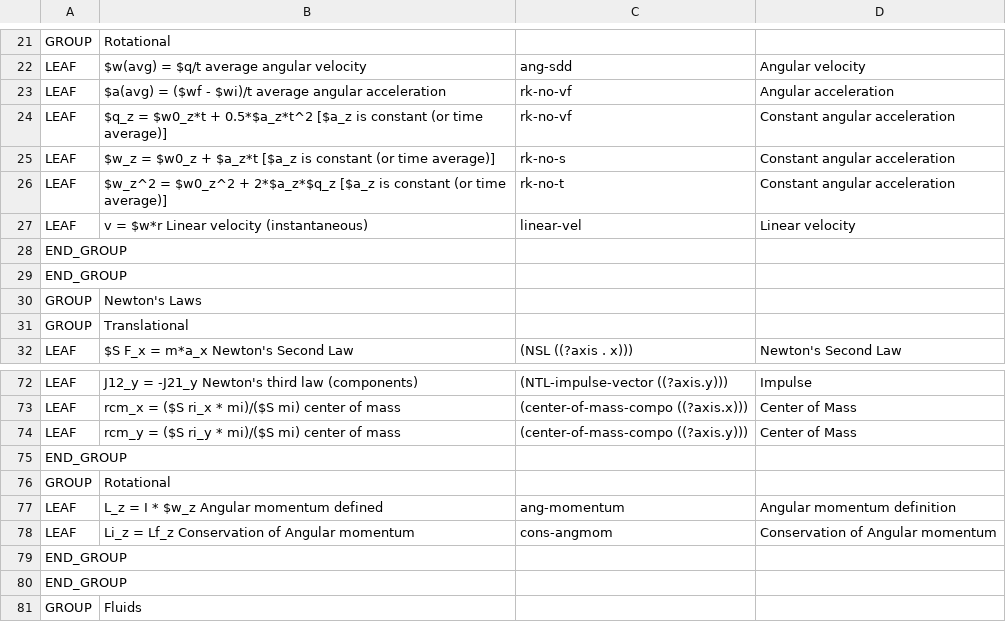
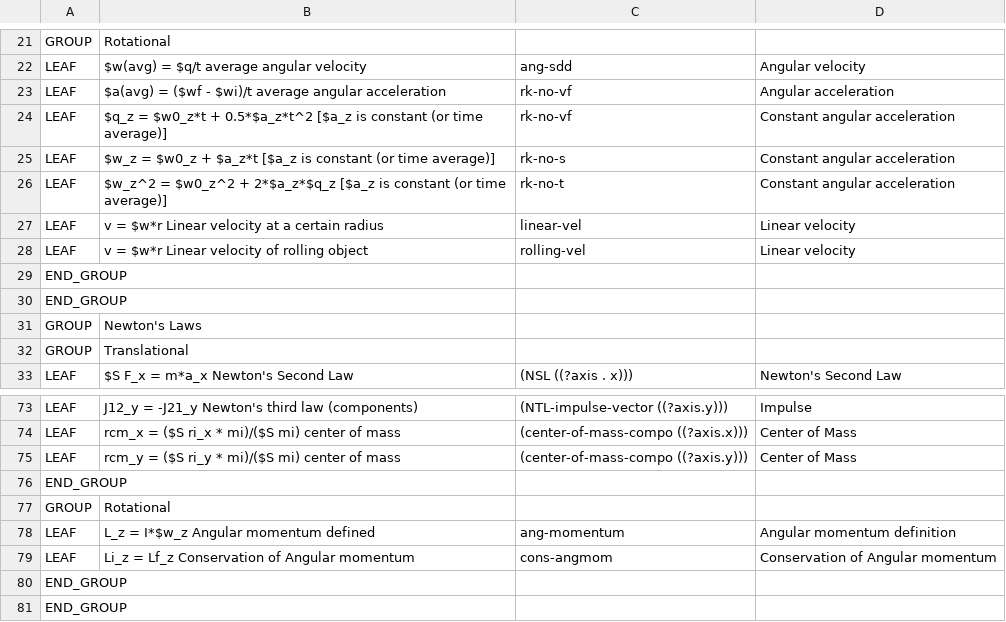
Before and after one commit to bvds/andes, a TSV file: KB/principles.tsv, drawn as a sheet; only a part is shown, gaps mark what is left out; the shorter side is filled out with more unchanged rows.

```diff
--- a/KB/principles.tsv
+++ b/KB/principles.tsv
@@ -26,3 +26,4 @@ LEAF	$w_z = $w0_z + $a_z*t           [$a_z is constant (or time average)]	rk-no-
 LEAF	$w_z^2 = $w0_z^2 + 2*$a_z*$q_z   [$a_z is constant (or time average)]	rk-no-t	Constant angular acceleration
-LEAF	v = $w*r                       Linear velocity (instantaneous)	linear-vel	Linear velocity
+LEAF	v = $w*r                       Linear velocity at a certain radius	linear-vel	Linear velocity
+LEAF	v = $w*r                       Linear velocity of rolling object	rolling-vel	Linear velocity
 END_GROUP			
@@ -76,3 +77,3 @@ END_GROUP
 GROUP	Rotational		
-LEAF	L_z = I * $w_z       Angular momentum defined	ang-momentum	Angular momentum definition
+LEAF	L_z = I*$w_z       Angular momentum defined	ang-momentum	Angular momentum definition
 LEAF	Li_z = Lf_z         Conservation of Angular momentum	cons-angmom	Conservation of Angular momentum
```
Also changed, not shown: 4 other files.
